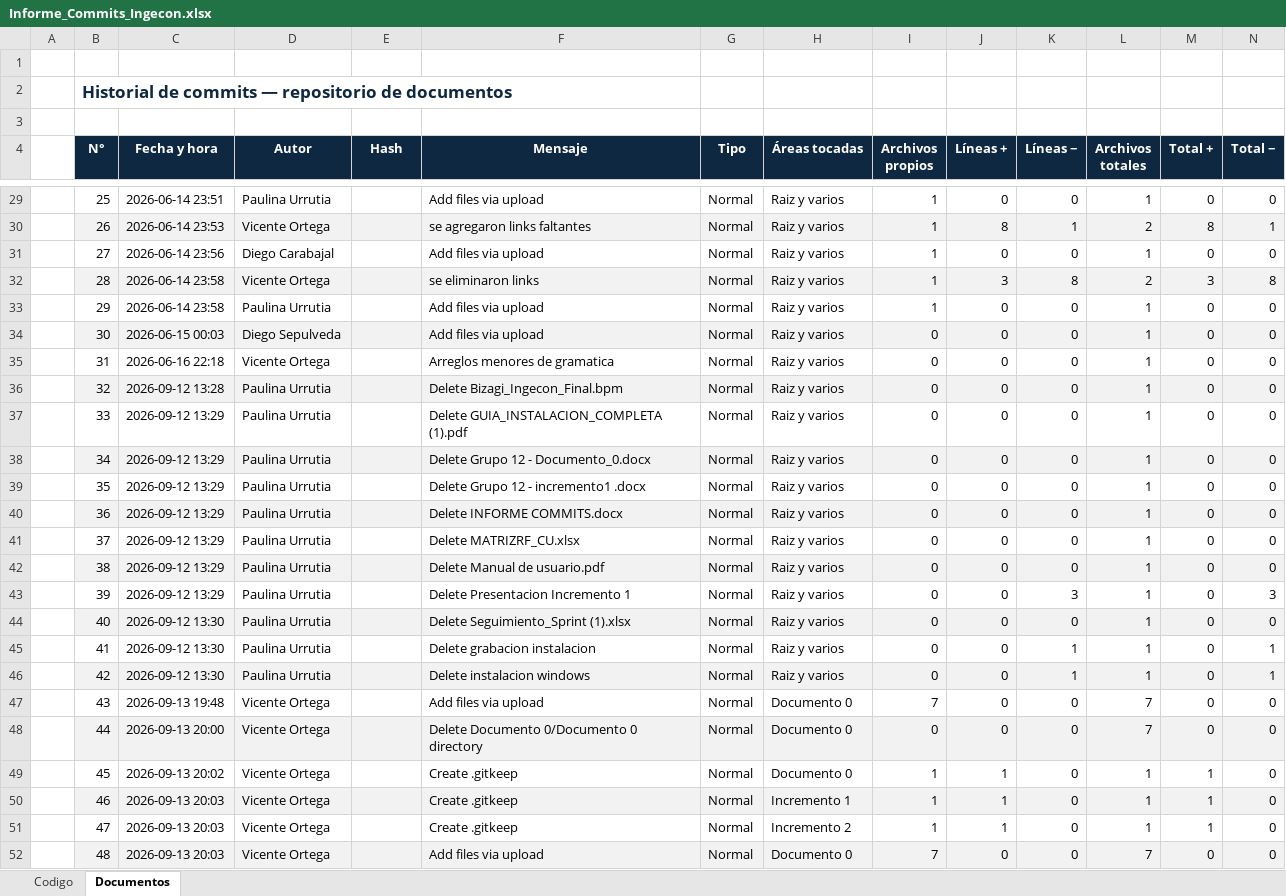
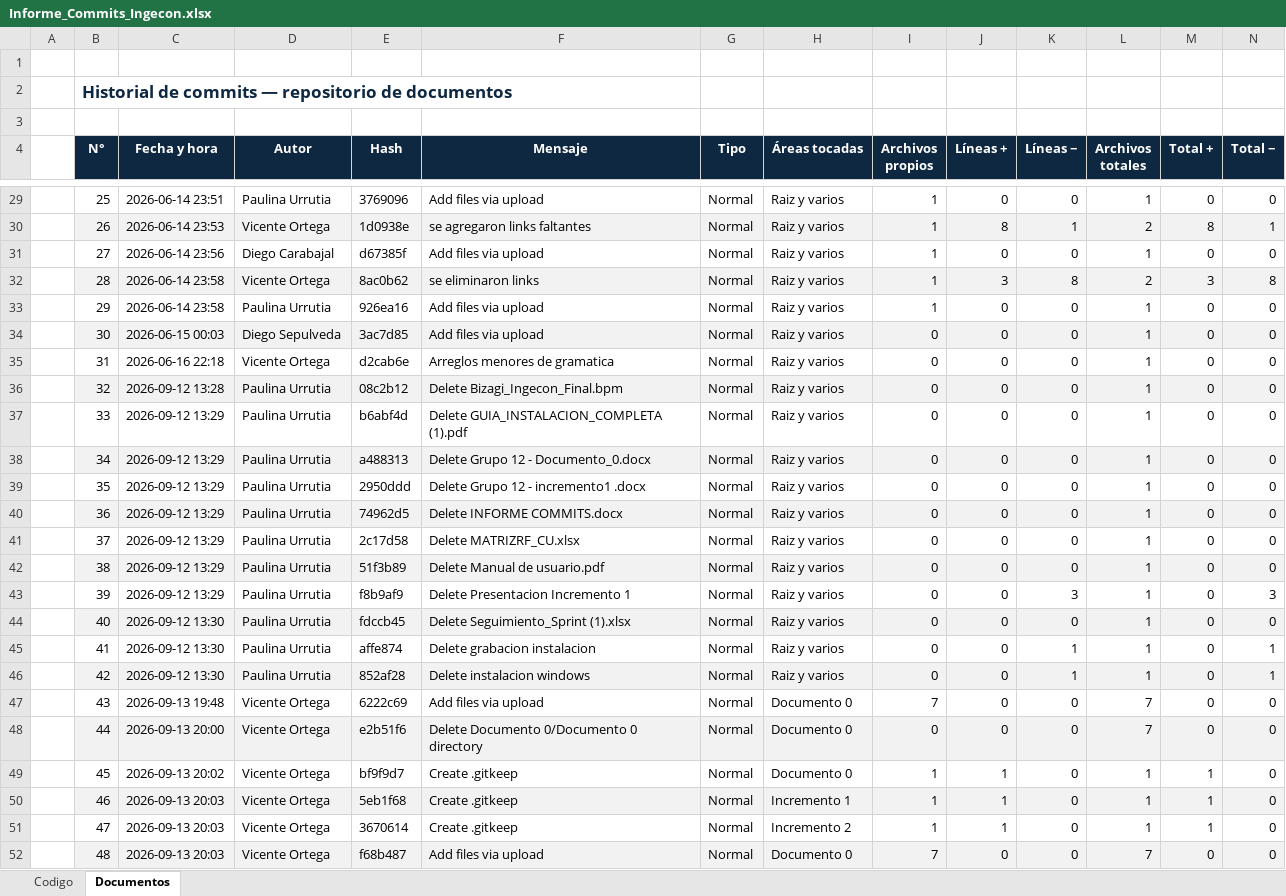
Before and after one commit to PauuUrrutia23/Ingenier-a-de-Software-Grupo-12---Documentos, an Excel workbook: Incremento 3/Informe_Commits_Ingecon.xlsx, sheet Documentos, drawn as a sheet; only a part is shown, gaps mark what is left out; values as stored, in another font and other column widths than the file's, no borders; the diff covers the shown part only; the diff names each change by its address in the sheet, - before the commit and + after, or states it on an @@ line.

```diff
--- a/Incremento 3/Informe_Commits_Ingecon.xlsx (sheet Documentos)
+++ b/Incremento 3/Informe_Commits_Ingecon.xlsx (sheet Documentos)
-E29 (Hash): (empty)
+E29 (Hash): 3769096
-E30 (Hash): (empty)
+E30 (Hash): 1d0938e
-E31 (Hash): (empty)
+E31 (Hash): d67385f
-E32 (Hash): (empty)
+E32 (Hash): 8ac0b62
-E33 (Hash): (empty)
+E33 (Hash): 926ea16
-E34 (Hash): (empty)
+E34 (Hash): 3ac7d85
-E35 (Hash): (empty)
+E35 (Hash): d2cab6e
-E36 (Hash): (empty)
+E36 (Hash): 08c2b12
-E37 (Hash): (empty)
+E37 (Hash): b6abf4d
-E38 (Hash): (empty)
+E38 (Hash): a488313
-E39 (Hash): (empty)
+E39 (Hash): 2950ddd
-E40 (Hash): (empty)
+E40 (Hash): 74962d5
-E41 (Hash): (empty)
+E41 (Hash): 2c17d58
-E42 (Hash): (empty)
+E42 (Hash): 51f3b89
-E43 (Hash): (empty)
+E43 (Hash): f8b9af9
-E44 (Hash): (empty)
+E44 (Hash): fdccb45
-E45 (Hash): (empty)
+E45 (Hash): affe874
-E46 (Hash): (empty)
+E46 (Hash): 852af28
-E47 (Hash): (empty)
+E47 (Hash): 6222c69
-E48 (Hash): (empty)
+E48 (Hash): e2b51f6
-E49 (Hash): (empty)
+E49 (Hash): bf9f9d7
-E50 (Hash): (empty)
+E50 (Hash): 5eb1f68
-E51 (Hash): (empty)
+E51 (Hash): 3670614
-E52 (Hash): (empty)
+E52 (Hash): f68b487
```
Also changed, not shown: 2 added rows and 57 edited cells elsewhere in this sheet.
